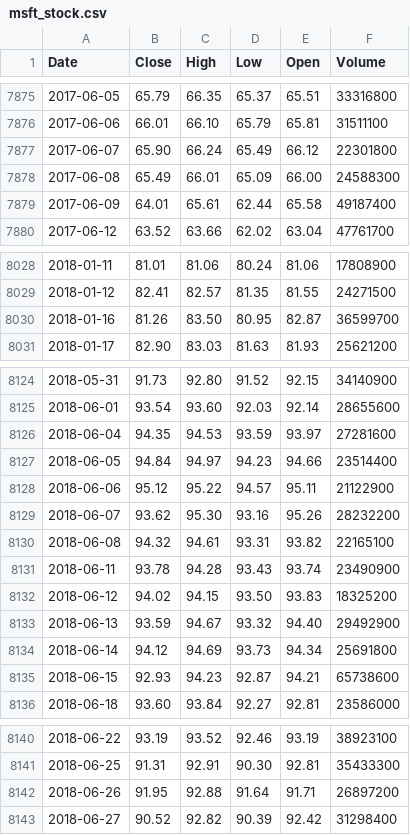
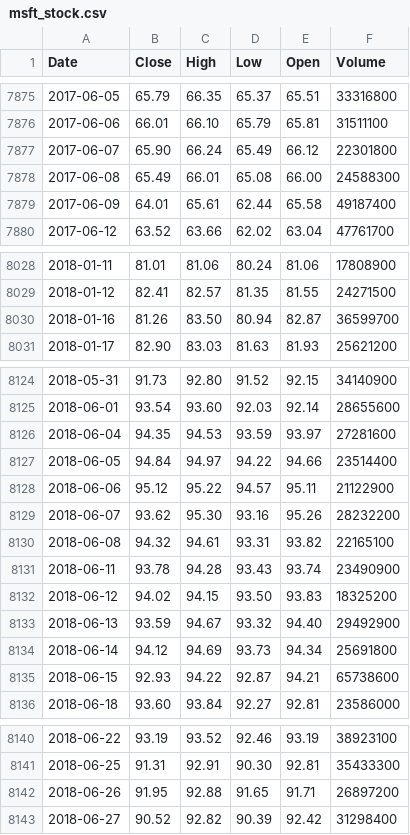
Before and after one commit to deraficionado-gif/stocks, a CSV file: data/msft_stock.csv, drawn as a sheet; only a part is shown, gaps mark what is left out; the diff covers the shown part only.

```diff
--- a/data/msft_stock.csv
+++ b/data/msft_stock.csv
@@ -7877,3 +7877,3 @@ Date,Close,High,Low,Open,Volume
 2017-06-07,65.90,66.24,65.49,66.12,22301800
-2017-06-08,65.49,66.01,65.09,66.00,24588300
+2017-06-08,65.49,66.01,65.08,66.00,24588300
 2017-06-09,64.01,65.61,62.44,65.58,49187400
@@ -8029,3 +8029,3 @@ Date,Close,High,Low,Open,Volume
 2018-01-12,82.41,82.57,81.35,81.55,24271500
-2018-01-16,81.26,83.50,80.95,82.87,36599700
+2018-01-16,81.26,83.50,80.94,82.87,36599700
 2018-01-17,82.90,83.03,81.63,81.93,25621200
@@ -8126,3 +8126,3 @@ Date,Close,High,Low,Open,Volume
 2018-06-04,94.35,94.53,93.59,93.97,27281600
-2018-06-05,94.84,94.97,94.23,94.66,23514400
+2018-06-05,94.84,94.97,94.22,94.66,23514400
 2018-06-06,95.12,95.22,94.57,95.11,21122900
@@ -8134,3 +8134,3 @@ Date,Close,High,Low,Open,Volume
 2018-06-14,94.12,94.69,93.73,94.34,25691800
-2018-06-15,92.93,94.23,92.87,94.21,65738600
+2018-06-15,92.93,94.22,92.87,94.21,65738600
 2018-06-18,93.60,93.84,92.27,92.81,23586000
@@ -8141,3 +8141,3 @@ Date,Close,High,Low,Open,Volume
 2018-06-25,91.31,92.91,90.30,92.81,35433300
-2018-06-26,91.95,92.88,91.64,91.71,26897200
+2018-06-26,91.95,92.88,91.65,91.71,26897200
 2018-06-27,90.52,92.82,90.39,92.42,31298400
```
Also changed, not shown: 19 edited cells elsewhere in this file, data/aapl_stock.csv.
